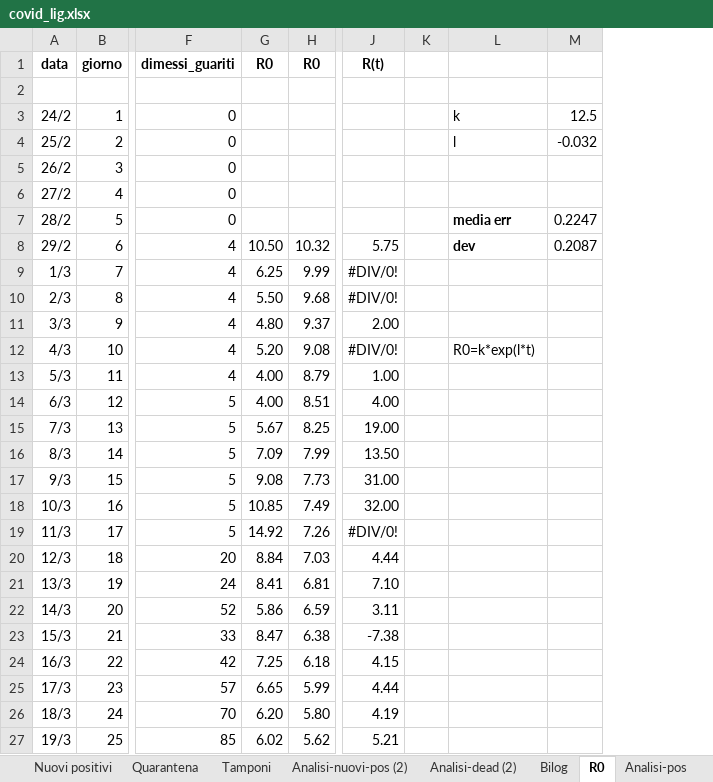
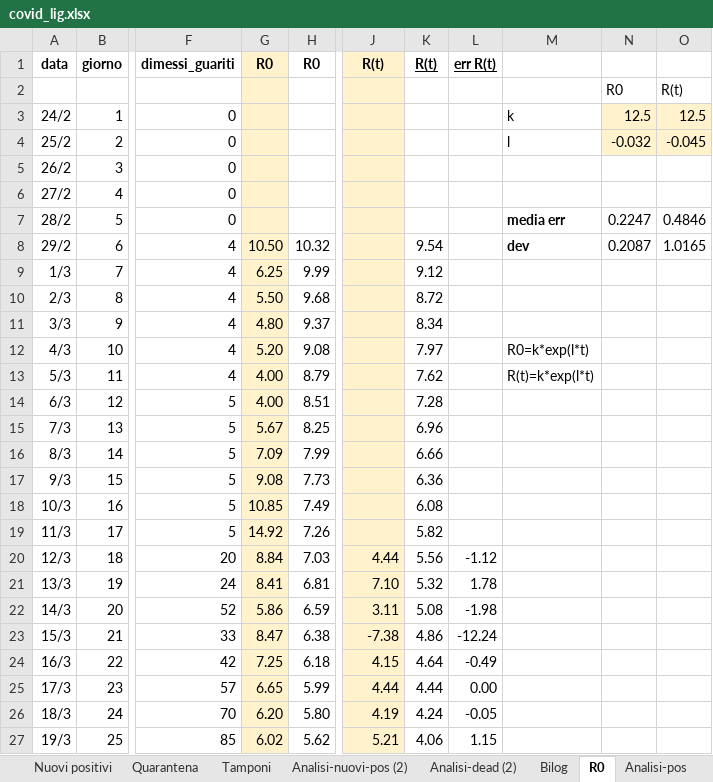
Before and after one commit to mattecarpa/Covid19, an Excel workbook: covid_lig.xlsx, sheet R0, drawn as a sheet; only a part is shown, gaps mark what is left out; values as stored, in another font and other column widths than the file's, no borders; charts and pictures not drawn; removed rows and columns are numbered as before the commit, all else as after; rows hold the shown columns only; the diff covers the shown part only; the diff names each change by its address in the sheet, - before the commit and + after, or states it on an @@ line.

```diff
--- a/covid_lig.xlsx (sheet R0)
+++ b/covid_lig.xlsx (sheet R0)
-column K, empty
+column K (R(t)), rows 8-27: 9.54 | 9.12 | 8.72 | 8.34 | 7.97 | 7.62 | 7.28 | 6.96 | 6.66 | 6.36 | 6.08 | 5.82 | 5.56 | 5.32 | 5.08 | 4.86 | 4.64 | 4.44 | 4.24 | 4.06
+column L (err R(t)), rows 20-27: -1.12 | 1.78 | -1.98 | -12.24 | -0.49 | 0.00 | -0.05 | 1.15
+column O, rows 2-8: R(t) | 12.5 | -0.045 |  |  | 0.4846 | 1.0165
-G1:G27 fill: none
+G1:G27 fill: #FFF2CC
-J1:J27 fill: none
+J1:J27 fill: #FFF2CC
-row 2: (empty)
+row 2:  |  |  |  |  |  |  |  |  | R0 | R(t)
-N3:N4 fill: none
+N3:N4 fill: #FFF2CC
-J8 (R(t)): 5.75
+J8 (R(t)): (empty)
-J9:J10 (R(t)): #DIV/0!
+J9:J10 (R(t)): (empty)
-J11 (R(t)): 2.00
+J11 (R(t)): (empty)
-J12 (R(t)): #DIV/0!
+J12 (R(t)): (empty)
-J13 (R(t)): 1.00
+J13 (R(t)): (empty)
-M13: (empty)
+M13: R(t)=k*exp(l*t)
-J14 (R(t)): 4.00
+J14 (R(t)): (empty)
-J15 (R(t)): 19.00
+J15 (R(t)): (empty)
-J16 (R(t)): 13.50
+J16 (R(t)): (empty)
-J17 (R(t)): 31.00
+J17 (R(t)): (empty)
-J18 (R(t)): 32.00
+J18 (R(t)): (empty)
-J19 (R(t)): #DIV/0!
+J19 (R(t)): (empty)
```
Also changed, not shown: 7 edited cells and cell formats elsewhere in this sheet, sheet Dati, sheet Analisi-dead, sheet Tamponi, sheet Analisi-pos, sheet Analisi-nuovi-pos, sheet Terapia_inten, 10 more sheets, formulas that keep their value, charts or pictures, covid_bilog.xlsx, covid_ita.xlsx.
